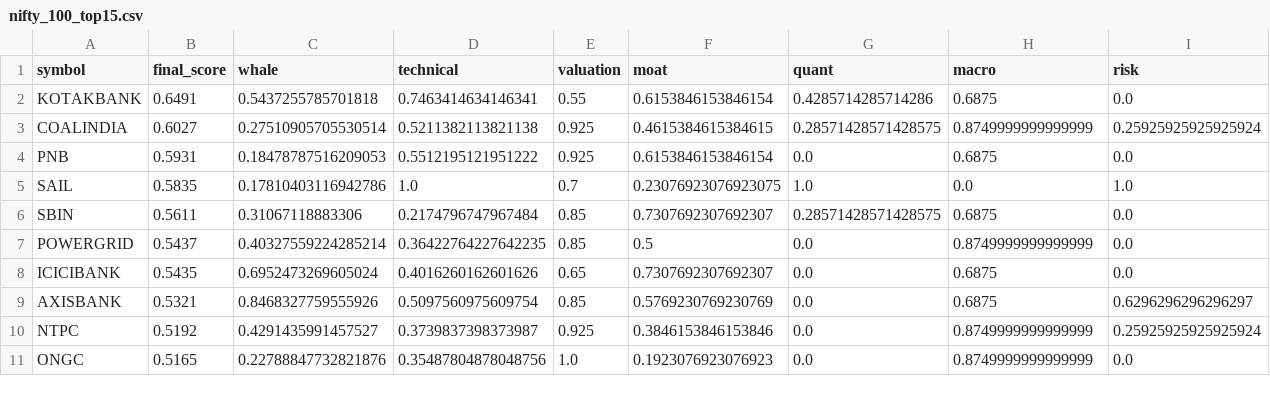
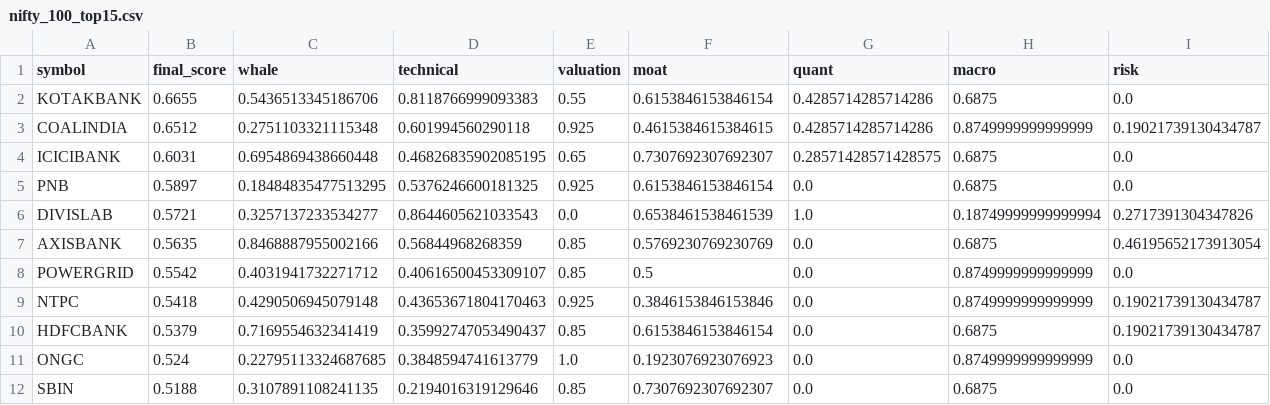
Before and after one commit to samir285-lang/whalewatch-alpha, a CSV file: output/nifty_100_top15.csv, drawn as a sheet; only a part is shown; the diff covers the shown part only.

```diff
--- a/output/nifty_100_top15.csv
+++ b/output/nifty_100_top15.csv
@@ -1,11 +1,12 @@
 symbol,final_score,whale,technical,valuation,moat,quant,macro,risk
-KOTAKBANK,0.6491,0.5437255785701818,0.7463414634146341,0.55,0.6153846153846154,0.4285714285714286,0.6875,0.0
-COALINDIA,0.6027,0.27510905705530514,0.5211382113821138,0.925,0.4615384615384615,0.28571428571428575,0.8749999999999999,0.25925925925925924
-PNB,0.5931,0.18478787516209053,0.5512195121951222,0.925,0.6153846153846154,0.0,0.6875,0.0
-SAIL,0.5835,0.17810403116942786,1.0,0.7,0.23076923076923075,1.0,0.0,1.0
-SBIN,0.5611,0.31067118883306,0.2174796747967484,0.85,0.7307692307692307,0.28571428571428575,0.6875,0.0
-POWERGRID,0.5437,0.40327559224285214,0.36422764227642235,0.85,0.5,0.0,0.8749999999999999,0.0
-ICICIBANK,0.5435,0.6952473269605024,0.4016260162601626,0.65,0.7307692307692307,0.0,0.6875,0.0
-AXISBANK,0.5321,0.8468327759555926,0.5097560975609754,0.85,0.5769230769230769,0.0,0.6875,0.6296296296296297
-NTPC,0.5192,0.4291435991457527,0.3739837398373987,0.925,0.3846153846153846,0.0,0.8749999999999999,0.25925925925925924
-ONGC,0.5165,0.22788847732821876,0.35487804878048756,1.0,0.1923076923076923,0.0,0.8749999999999999,0.0
+KOTAKBANK,0.6655,0.5436513345186706,0.8118766999093383,0.55,0.6153846153846154,0.4285714285714286,0.6875,0.0
+COALINDIA,0.6512,0.2751103321115348,0.601994560290118,0.925,0.4615384615384615,0.4285714285714286,0.8749999999999999,0.19021739130434787
+ICICIBANK,0.6031,0.6954869438660448,0.46826835902085195,0.65,0.7307692307692307,0.28571428571428575,0.6875,0.0
+PNB,0.5897,0.18484835477513295,0.5376246600181325,0.925,0.6153846153846154,0.0,0.6875,0.0
+DIVISLAB,0.5721,0.3257137233534277,0.8644605621033543,0.0,0.6538461538461539,1.0,0.18749999999999994,0.2717391304347826
+AXISBANK,0.5635,0.8468887955002166,0.56844968268359,0.85,0.5769230769230769,0.0,0.6875,0.46195652173913054
+POWERGRID,0.5542,0.4031941732271712,0.40616500453309107,0.85,0.5,0.0,0.8749999999999999,0.0
+NTPC,0.5418,0.4290506945079148,0.43653671804170463,0.925,0.3846153846153846,0.0,0.8749999999999999,0.19021739130434787
+HDFCBANK,0.5379,0.7169554632341419,0.35992747053490437,0.85,0.6153846153846154,0.0,0.6875,0.19021739130434787
+ONGC,0.524,0.22795113324687685,0.3848594741613779,1.0,0.1923076923076923,0.0,0.8749999999999999,0.0
+SBIN,0.5188,0.3107891108241135,0.2194016319129646,0.85,0.7307692307692307,0.0,0.6875,0.0
```
Also changed, not shown: 2 added rows, 3 removed rows and 7 edited cells elsewhere in this file, output/all_nse_top15.csv, output/nifty_500_top15.csv, 1 other file.
